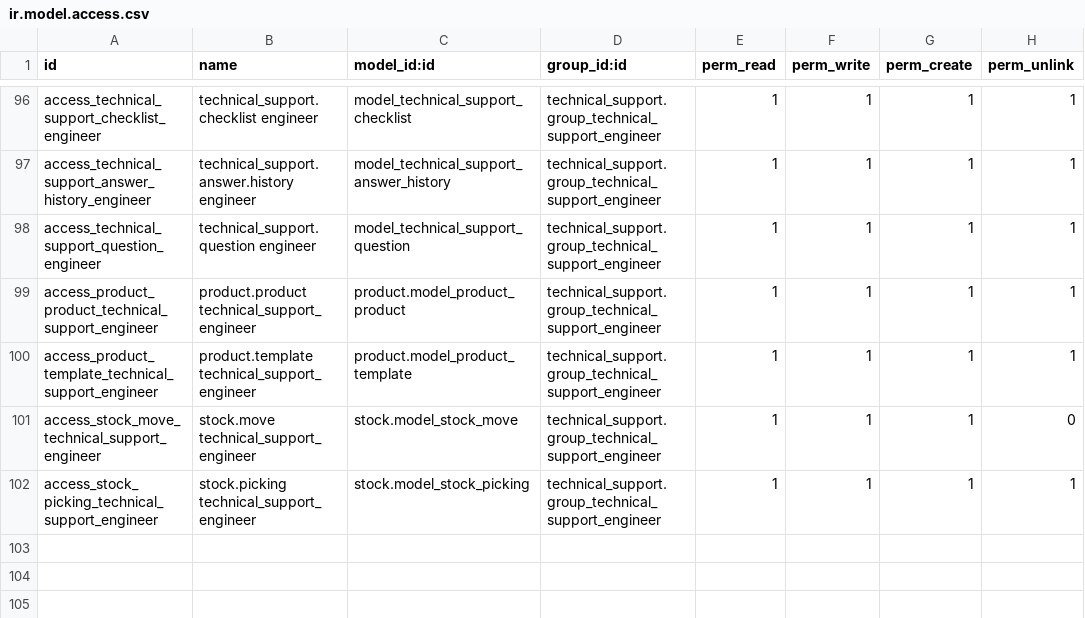
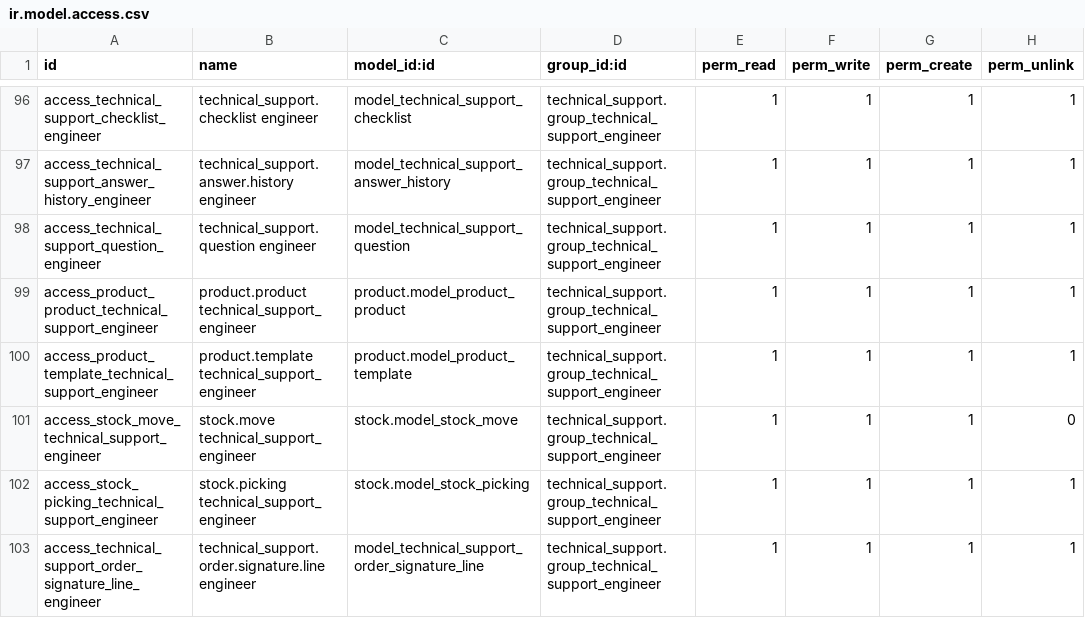
Before and after one commit to xuanox/odoo, a CSV file: technical_support/security/ir.model.access.csv, drawn as a sheet; only a part is shown, gaps mark what is left out; the diff names each change by its address in the sheet, - before the commit and + after, or states it on an @@ line.

```diff
--- a/technical_support/security/ir.model.access.csv
+++ b/technical_support/security/ir.model.access.csv
+row 103: access_technical_support_order_signature_line_engineer | technical_support.order.signature.line engineer | model_technical_support_order_signature_line | technical_support.group_technical_support_engineer | 1 | 1 | 1 | 1
```
Also changed, not shown: 1 other file.
